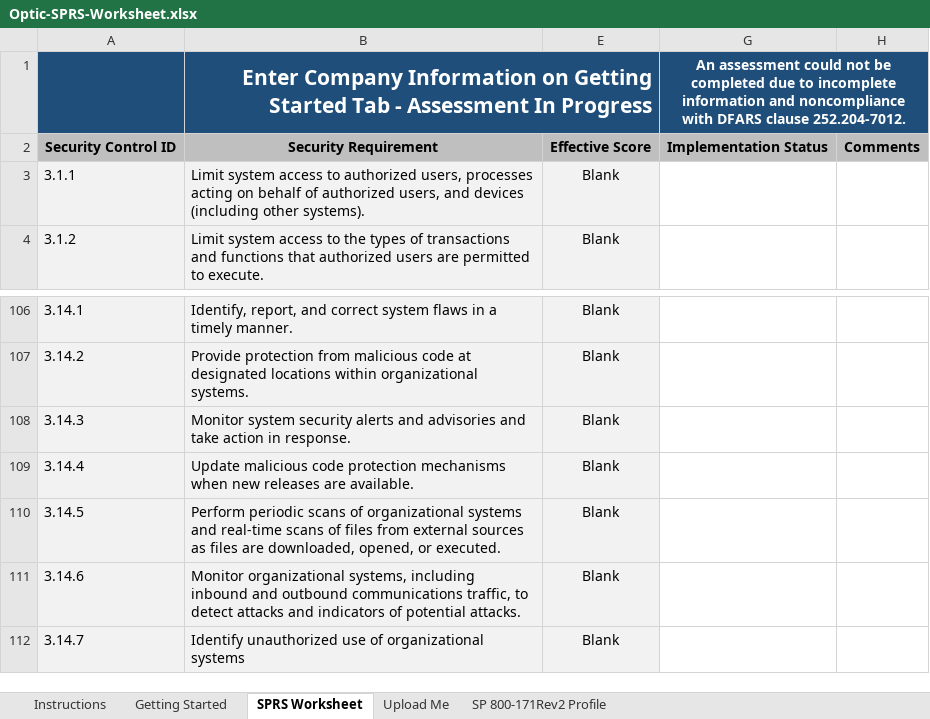
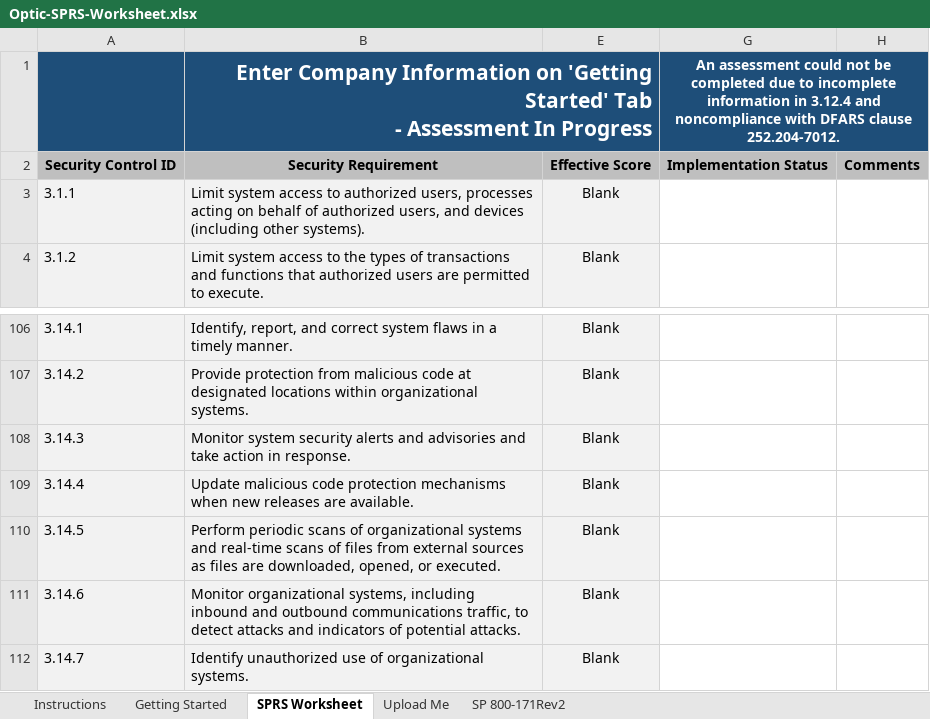
Before and after one commit to opticcyber/opticcyber.github.io, an Excel workbook: resources/templates/Optic-SPRS-Worksheet.xlsx, sheet SPRS Worksheet, drawn as a sheet; only a part is shown, gaps mark what is left out; values as stored, in another font and other column widths than the file's, no borders; charts and pictures and conditional formats not drawn; ↵ is a line break in a cell; the diff names each change by its address in the sheet, - before the commit and + after, or states it on an @@ line.

Commit message:
update SPRS Worksheet

```diff
--- a/resources/templates/Optic-SPRS-Worksheet.xlsx (sheet SPRS Worksheet)
+++ b/resources/templates/Optic-SPRS-Worksheet.xlsx (sheet SPRS Worksheet)
-sheet tab: SP 800-171Rev2 Profile
+sheet tab: SP 800-171Rev2
-B1: …Information on Getting Started Tab -…
+B1: …Information on 'Getting Started' Tab ↵ -…
-G1: …incomplete information and noncompliance…
+G1: …incomplete information in 3.12.4 and noncompliance…
-B112: …of organizational systems
+B112: …of organizational systems.
```
Also changed, not shown: sheet SP 800-171Rev2, sheet Upload Me, 1 other file.
